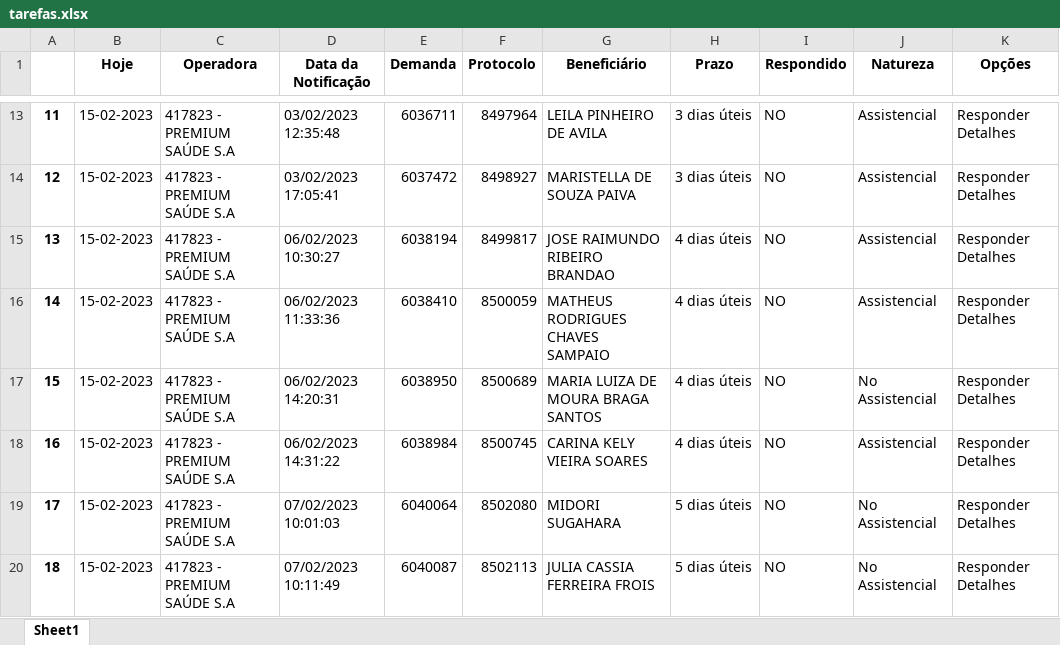
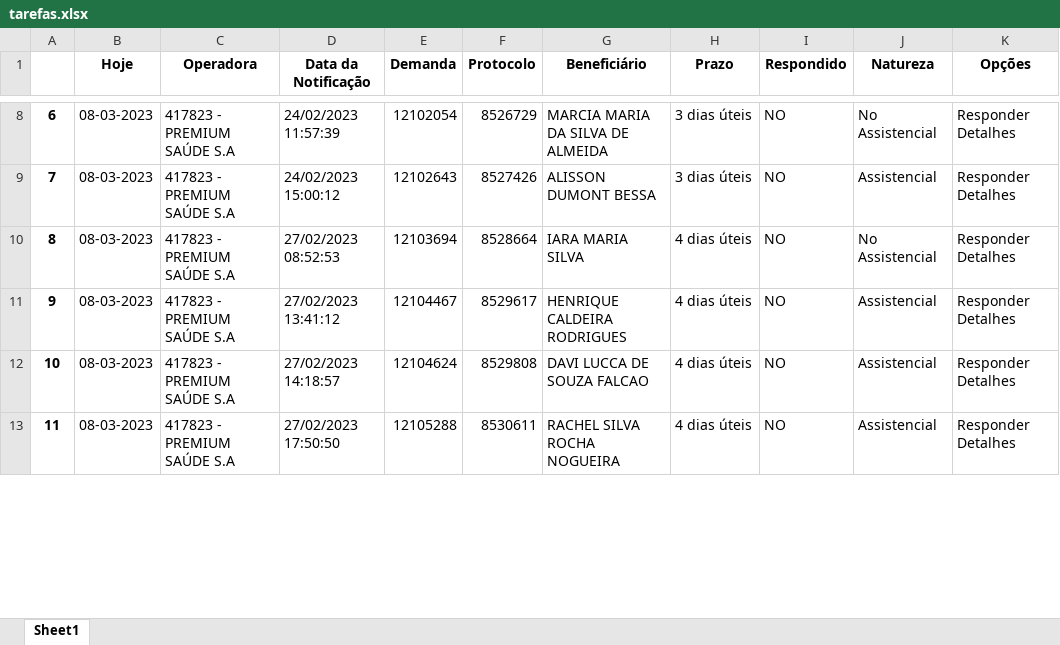
Before and after one commit to amantino69/nipon1, an Excel workbook: planilha/tarefas.xlsx, sheet Sheet1, drawn as a sheet; only a part is shown, gaps mark what is left out; values as stored, in another font and other column widths than the file's, no borders; removed rows and columns are numbered as before the commit, all else as after; the diff covers the shown part only; the diff names each change by its address in the sheet, - before the commit and + after, or states it on an @@ line.

```diff
--- a/planilha/tarefas.xlsx (sheet Sheet1)
+++ b/planilha/tarefas.xlsx (sheet Sheet1)
@@ column A renumbered from row 2 down @@
-B8:B13 (Hoje): 15-02-2023
+B8:B13 (Hoje): 08-03-2023
-D8 (Data da Notificação): 03/02/2023 12:35:48
+D8 (Data da Notificação): 24/02/2023 11:57:39
-E8 (Demanda): 6036711
+E8 (Demanda): 12102054
-F8 (Protocolo): 8497964
+F8 (Protocolo): 8526729
-G8 (Beneficiário): LEILA PINHEIRO DE AVILA
+G8 (Beneficiário): MARCIA MARIA DA SILVA DE ALMEIDA
-J8 (Natureza): Assistencial
+J8 (Natureza): No Assistencial
-D9 (Data da Notificação): 03/02/2023 17:05:41
+D9 (Data da Notificação): 24/02/2023 15:00:12
-E9 (Demanda): 6037472
+E9 (Demanda): 12102643
-F9 (Protocolo): 8498927
+F9 (Protocolo): 8527426
-G9 (Beneficiário): MARISTELLA DE SOUZA PAIVA
+G9 (Beneficiário): ALISSON DUMONT BESSA
-D10 (Data da Notificação): 06/02/2023 10:30:27
+D10 (Data da Notificação): 27/02/2023 08:52:53
-E10 (Demanda): 6038194
+E10 (Demanda): 12103694
-F10 (Protocolo): 8499817
+F10 (Protocolo): 8528664
-G10 (Beneficiário): JOSE RAIMUNDO RIBEIRO BRANDAO
+G10 (Beneficiário): IARA MARIA SILVA
-J10 (Natureza): Assistencial
+J10 (Natureza): No Assistencial
-D11 (Data da Notificação): 06/02/2023 11:33:36
+D11 (Data da Notificação): 27/02/2023 13:41:12
-E11 (Demanda): 6038410
+E11 (Demanda): 12104467
-F11 (Protocolo): 8500059
+F11 (Protocolo): 8529617
-G11 (Beneficiário): MATHEUS RODRIGUES CHAVES SAMPAIO
+G11 (Beneficiário): HENRIQUE CALDEIRA RODRIGUES
-D12 (Data da Notificação): 06/02/2023 14:20:31
+D12 (Data da Notificação): 27/02/2023 14:18:57
-E12 (Demanda): 6038950
+E12 (Demanda): 12104624
-F12 (Protocolo): 8500689
+F12 (Protocolo): 8529808
-G12 (Beneficiário): MARIA LUIZA DE MOURA BRAGA SANTOS
+G12 (Beneficiário): DAVI LUCCA DE SOUZA FALCAO
-J12 (Natureza): No Assistencial
+J12 (Natureza): Assistencial
-D13 (Data da Notificação): 06/02/2023 14:31:22
+D13 (Data da Notificação): 27/02/2023 17:50:50
-E13 (Demanda): 6038984
+E13 (Demanda): 12105288
-F13 (Protocolo): 8500745
+F13 (Protocolo): 8530611
-G13 (Beneficiário): CARINA KELY VIEIRA SOARES
+G13 (Beneficiário): RACHEL SILVA ROCHA NOGUEIRA
-row 19: 17 | 15-02-2023 | 417823 - PREMIUM SAÚDE S.A | 07/02/2023 10:01:03 | 6040064 | 8502080 | MIDORI SUGAHARA | 5 dias úteis | NO | No Assistencial | Responder Detalhes
-row 20: 18 | 15-02-2023 | 417823 - PREMIUM SAÚDE S.A | 07/02/2023 10:11:49 | 6040087 | 8502113 | JULIA CASSIA FERREIRA FROIS | 5 dias úteis | NO | No Assistencial | Responder Detalhes
```
Also changed, not shown: 4 added rows, 6 removed rows and 89 edited cells elsewhere in this sheet, planilha/responder.xlsx, 6 other files.
